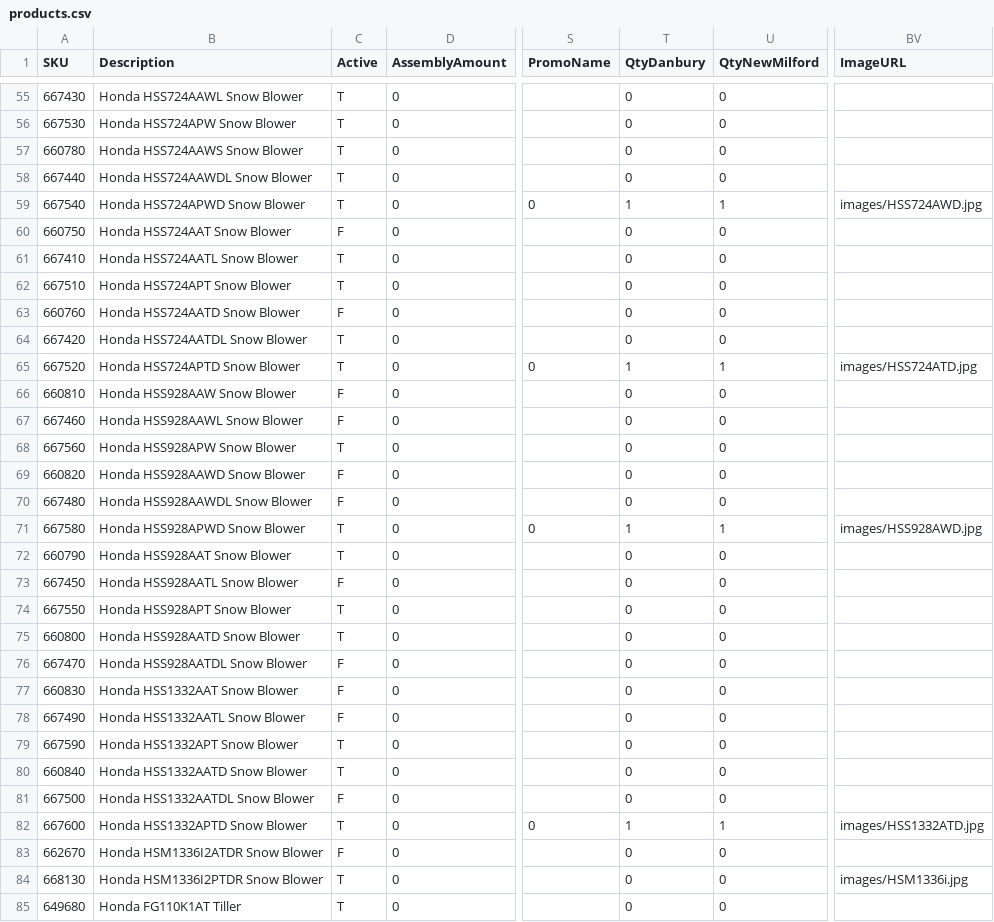
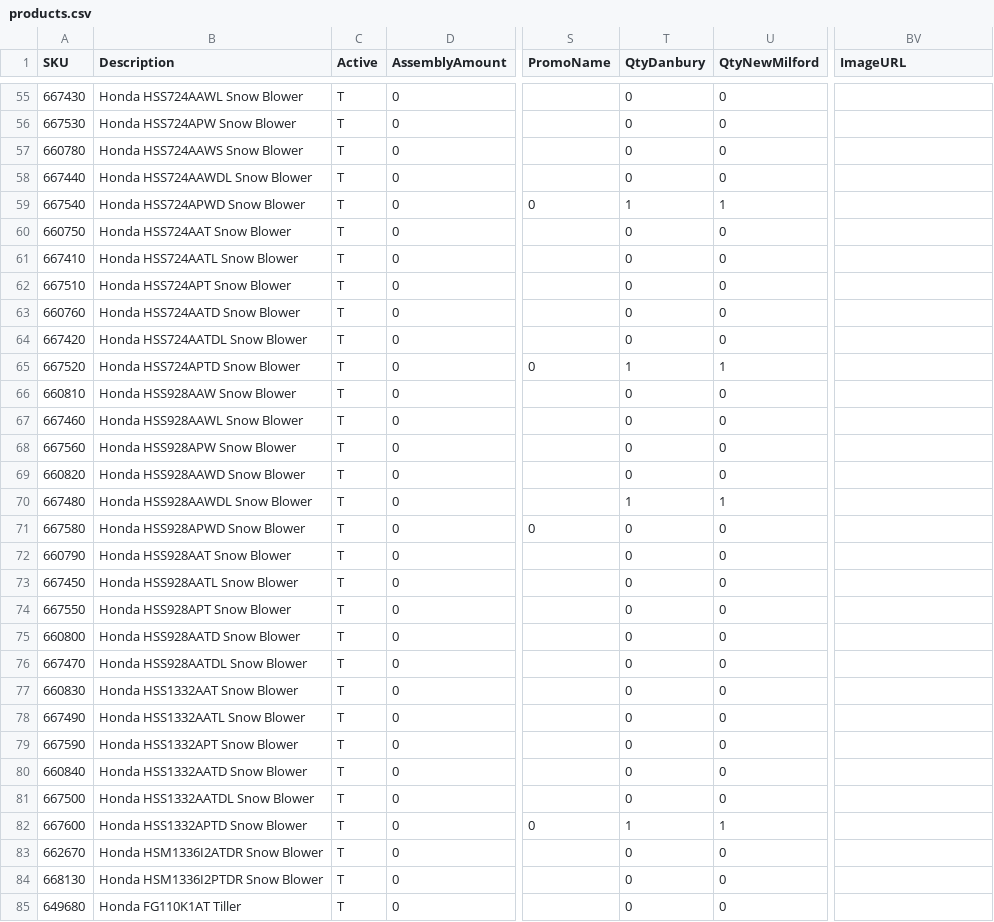
Before and after one commit to WestEndPower/honda-equipment-configurator, a CSV file: data/products.csv, drawn as a sheet; only a part is shown, gaps mark what is left out; the diff covers the shown part only; the diff names each change by its address in the sheet, - before the commit and + after, or states it on an @@ line.

```diff
--- a/data/products.csv
+++ b/data/products.csv
-BV59 (ImageURL): images/HSS724AWD.jpg
+BV59 (ImageURL): (empty)
-C60 (Active): F
+C60 (Active): T
-C63 (Active): F
+C63 (Active): T
-BV65 (ImageURL): images/HSS724ATD.jpg
+BV65 (ImageURL): (empty)
-C66:C67 (Active): F
+C66:C67 (Active): T
-C69:C70 (Active): F
+C69:C70 (Active): T
-T70 (QtyDanbury): 0
+T70 (QtyDanbury): 1
-U70 (QtyNewMilford): 0
+U70 (QtyNewMilford): 1
-T71 (QtyDanbury): 1
+T71 (QtyDanbury): 0
-U71 (QtyNewMilford): 1
+U71 (QtyNewMilford): 0
-BV71 (ImageURL): images/HSS928AWD.jpg
+BV71 (ImageURL): (empty)
-C73 (Active): F
+C73 (Active): T
-C76:C78 (Active): F
+C76:C78 (Active): T
-C81 (Active): F
+C81 (Active): T
-BV82 (ImageURL): images/HSS1332ATD.jpg
+BV82 (ImageURL): (empty)
-C83 (Active): F
+C83 (Active): T
-BV84 (ImageURL): images/HSM1336i.jpg
+BV84 (ImageURL): (empty)
```
Also changed, not shown: 24 edited cells elsewhere in this file, data/attachments.csv, 1 other file.
